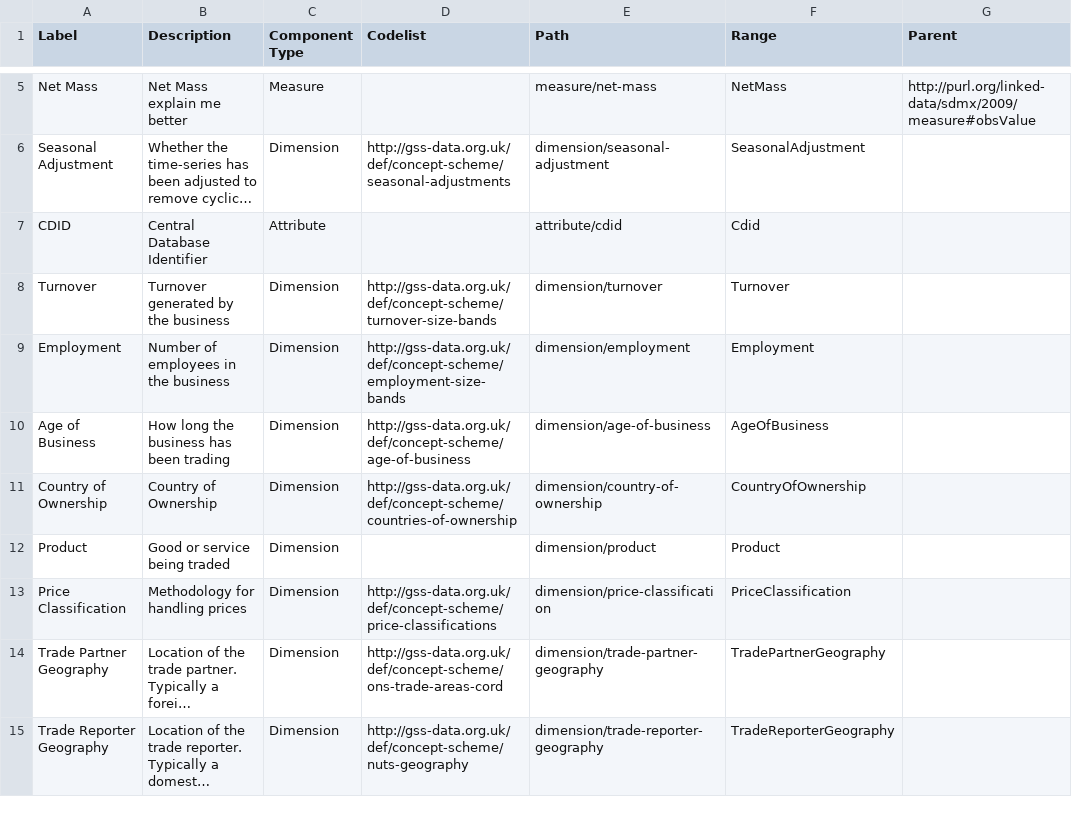
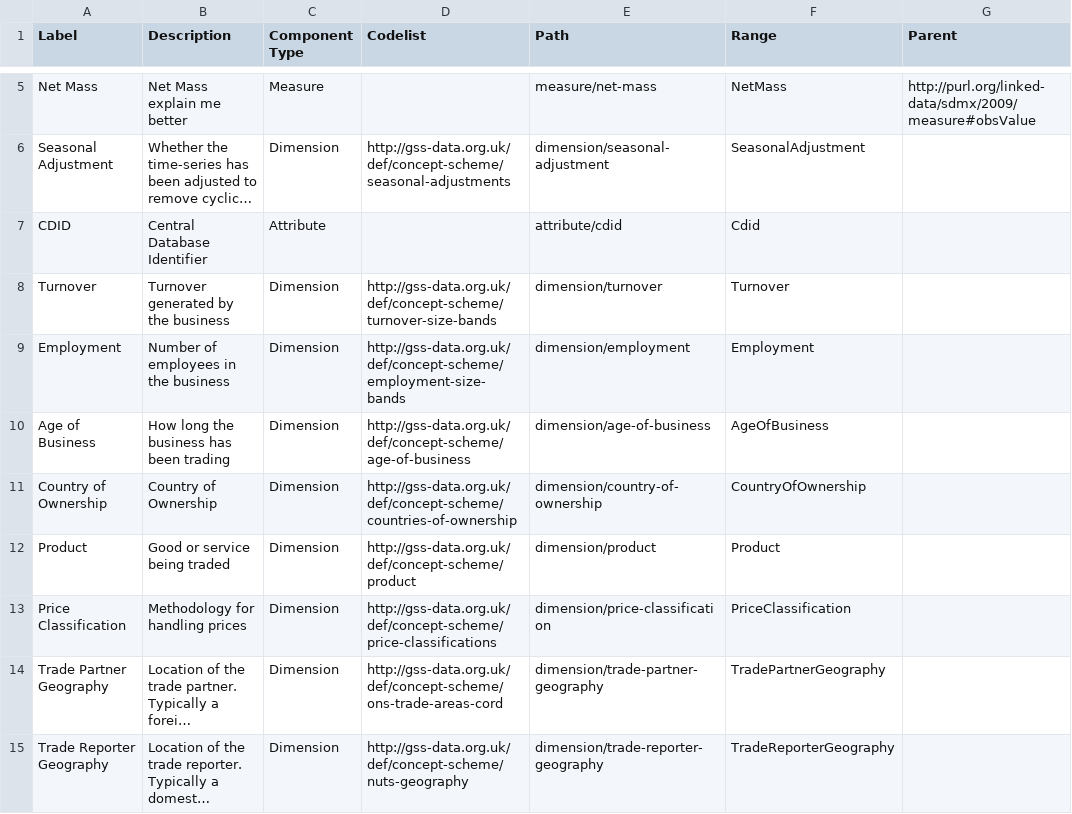
Before and after one commit to GSS-Cogs/family-trade, a CSV file: reference/components.csv, drawn as a sheet; only a part is shown, gaps mark what is left out; long unchanged cells end in ….

Commit message:
Concept-scheme product

```diff
--- a/reference/components.csv
+++ b/reference/components.csv
@@ -11,3 +11,3 @@ Age of Business,How long the business has been trading,Dimension,http://gss-data
 Country of Ownership,Country of Ownership,Dimension,http://gss-data.org.uk/def/concept-scheme/countries-of-ownership,dimension/country-of-ownership,CountryOfOwnership,
-Product,Good or service being traded,Dimension,,dimension/product,Product,
+Product,Good or service being traded,Dimension,http://gss-data.org.uk/def/concept-scheme/product,dimension/product,Product,
 Price Classification,Methodology for handling prices,Dimension,http://gss-data.org.uk/def/concept-scheme/price-classifications,dimension/price-classification,PriceClassification,
```
